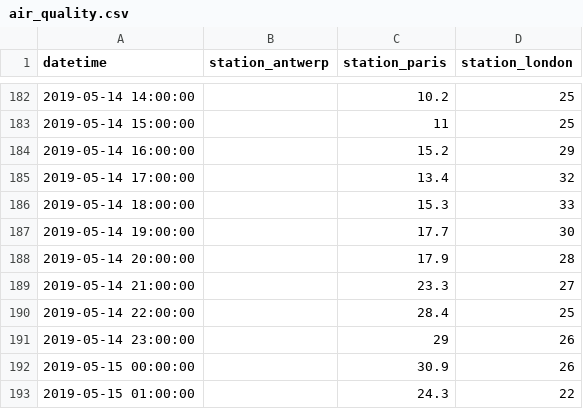
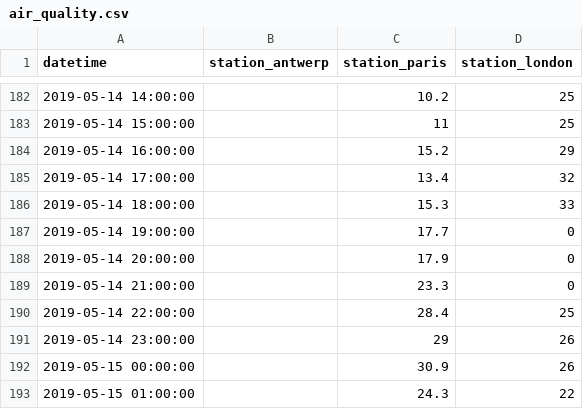
Before and after one commit to Sagarlatake/Pandas-End-to-End-Tuts, a CSV file: air_quality.csv, drawn as a sheet; only a part is shown, gaps mark what is left out.

```diff
--- a/air_quality.csv
+++ b/air_quality.csv
@@ -186,5 +186,5 @@ datetime,station_antwerp,station_paris,station_london
 2019-05-14 18:00:00,,15.3,33
-2019-05-14 19:00:00,,17.7,30
-2019-05-14 20:00:00,,17.9,28
-2019-05-14 21:00:00,,23.3,27
+2019-05-14 19:00:00,,17.7,0
+2019-05-14 20:00:00,,17.9,0
+2019-05-14 21:00:00,,23.3,0
 2019-05-14 22:00:00,,28.4,25
```
Also changed, not shown: 1 other file.
